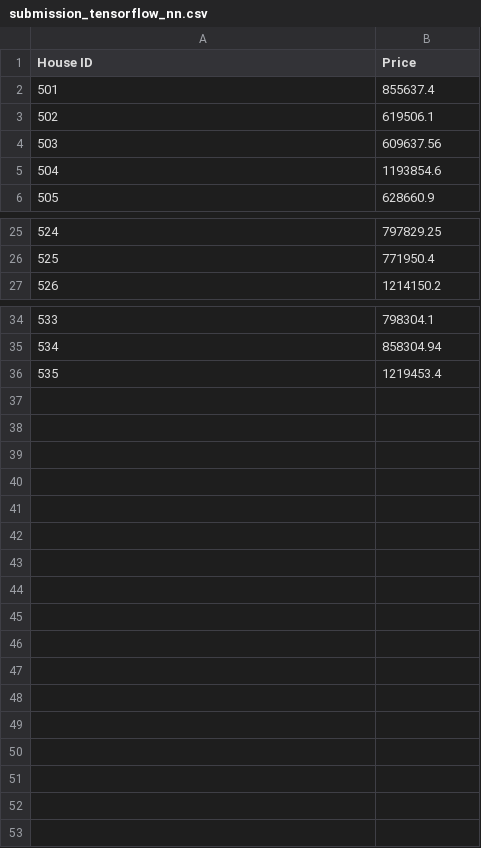
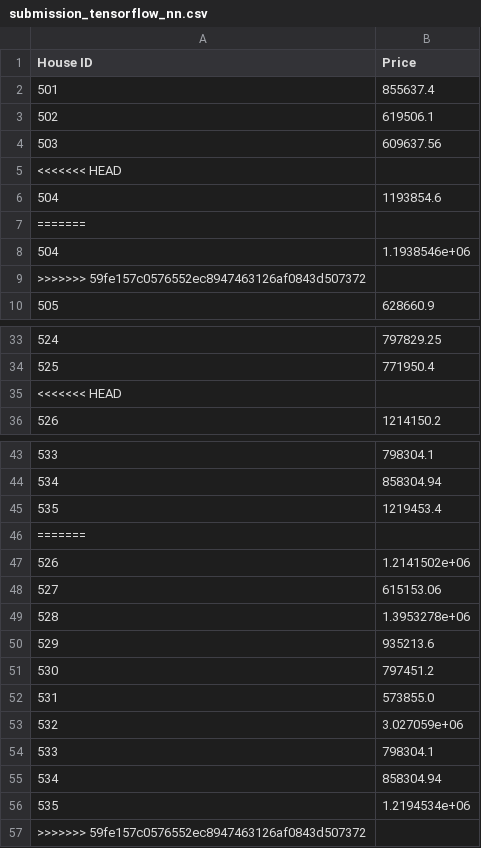
Before and after one commit to DuaneWiegel/DL-CV, a CSV file: Opdracht-1/submission_tensorflow_nn.csv, drawn as a sheet; only a part is shown, gaps mark what is left out; the diff covers the shown part only; the diff names each change by its address in the sheet, - before the commit and + after, or states it on an @@ line.

```diff
--- a/Opdracht-1/submission_tensorflow_nn.csv
+++ b/Opdracht-1/submission_tensorflow_nn.csv
+row 5: <<<<<<< HEAD
+row 7: =======
+row 8: 504 | 1.1938546e+06
+row 9: >>>>>>> 59fe157c0576552ec8947463126af0843d507372
+row 35: <<<<<<< HEAD
+row 46: =======
+row 47: 526 | 1.2141502e+06
+row 48: 527 | 615153.06
+row 49: 528 | 1.3953278e+06
+row 50: 529 | 935213.6
+row 51: 530 | 797451.2
+row 52: 531 | 573855.0
+row 53: 532 | 3.027059e+06
+row 54: 533 | 798304.1
+row 55: 534 | 858304.94
+row 56: 535 | 1.2194534e+06
+row 57: >>>>>>> 59fe157c0576552ec8947463126af0843d507372
```
Also changed, not shown: 4 added rows elsewhere in this file, Opdracht-1/submission_cnn_from_scratch.csv, 2 other files.
